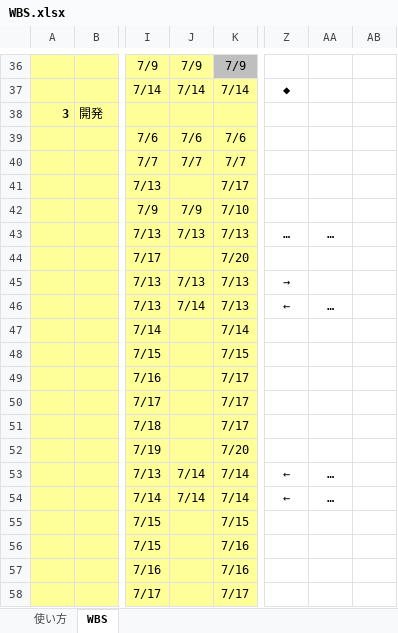
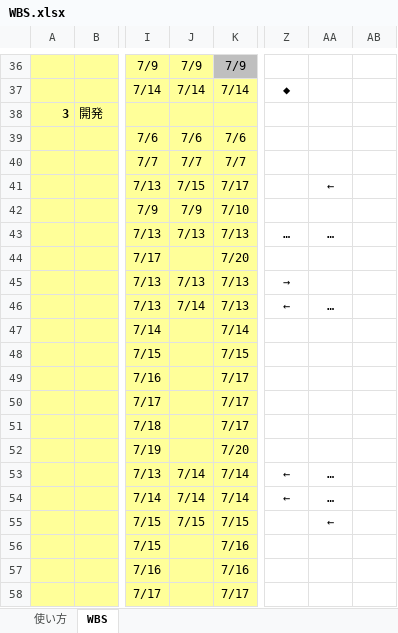
Before and after one commit to satoshi-hiraoka/2020-PBL-teamB, an Excel workbook: プロジェクト関連ファイル/50_WBS/WBS.xlsx, sheet WBS, drawn as a sheet; only a part is shown, gaps mark what is left out; values as stored, in another font and other column widths than the file's, no borders; conditional formats not drawn; the diff names each change by its address in the sheet, - before the commit and + after, or states it on an @@ line.

Commit message:
fixed WBS.xlsx 更新 by iwane

```diff
--- a/プロジェクト関連ファイル/50_WBS/WBS.xlsx (sheet WBS)
+++ b/プロジェクト関連ファイル/50_WBS/WBS.xlsx (sheet WBS)
-J41: (empty)
+J41: 7/15
-AA41: (empty)
+AA41: ←
-J55: (empty)
+J55: 7/15
-AA55: (empty)
+AA55: ←
```
